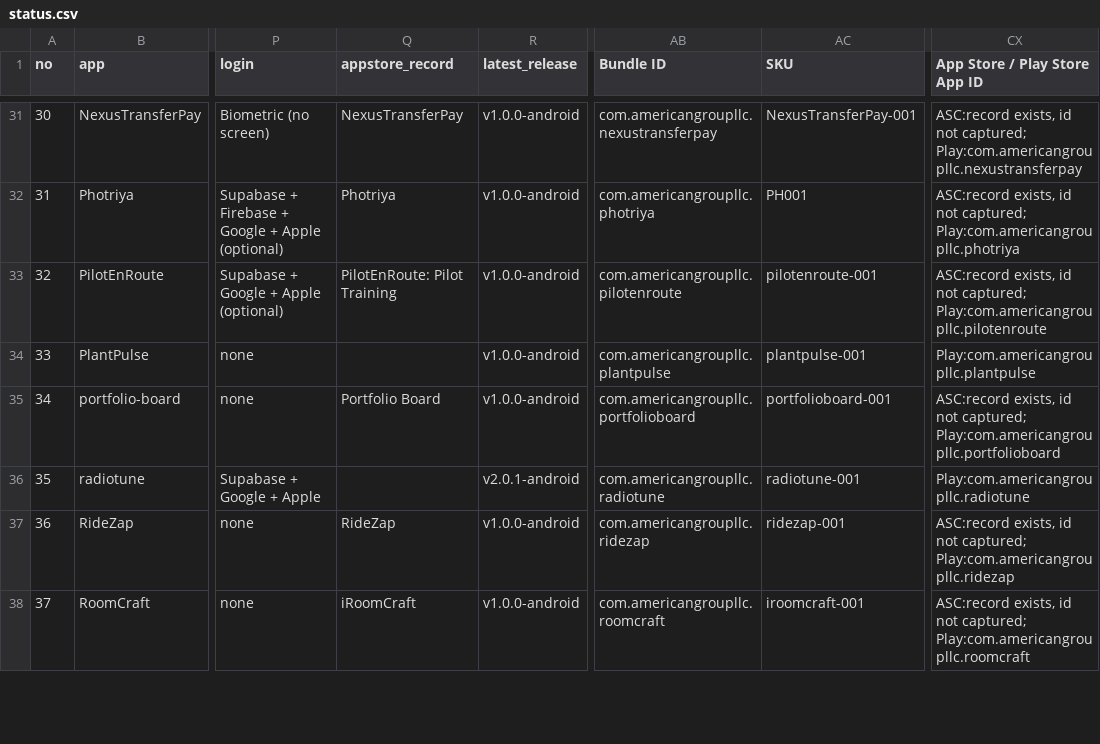
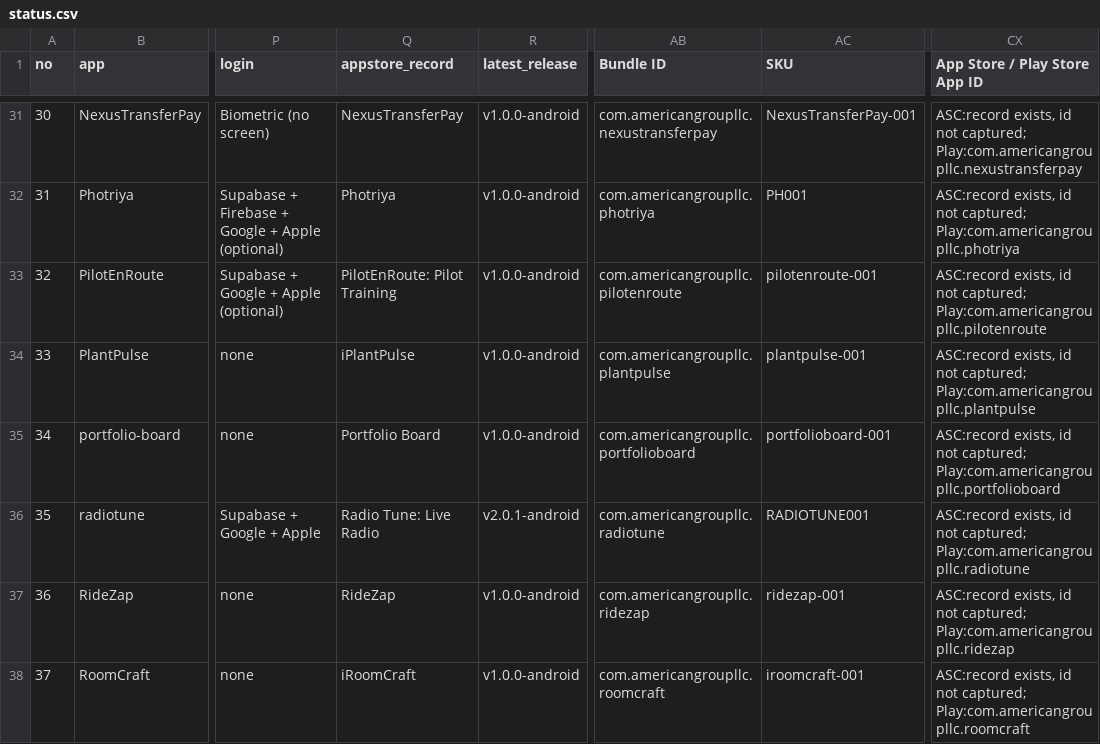
Before and after one commit to AmericanGroupLLC/agl-manifest, a CSV file: status.csv, drawn as a sheet; only a part is shown, gaps mark what is left out; the diff covers the shown part only; the diff names each change by its address in the sheet, - before the commit and + after, or states it on an @@ line.

```diff
--- a/status.csv
+++ b/status.csv
-Q34 (appstore_record): (empty)
+Q34 (appstore_record): iPlantPulse
-CX34 (App Store / Play Store App ID): Play:com.americangroupllc.plantpulse
+CX34 (App Store / Play Store App ID): ASC:record exists, id not captured; Play:com.americangroupllc.plantpulse
-Q36 (appstore_record): (empty)
+Q36 (appstore_record): Radio Tune: Live Radio
-AC36 (SKU): radiotune-001
+AC36 (SKU): RADIOTUNE001
-CX36 (App Store / Play Store App ID): Play:com.americangroupllc.radiotune
+CX36 (App Store / Play Store App ID): ASC:record exists, id not captured; Play:com.americangroupllc.radiotune
```
Also changed, not shown: 10 edited cells elsewhere in this file, 1 other file.
